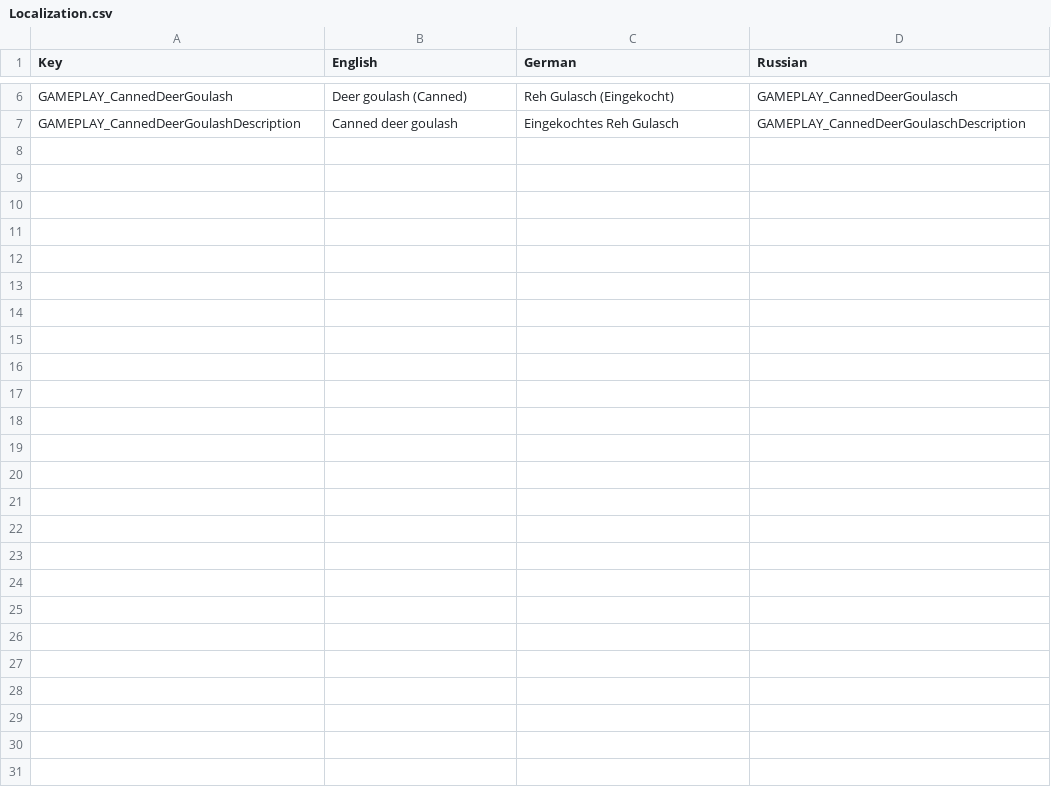
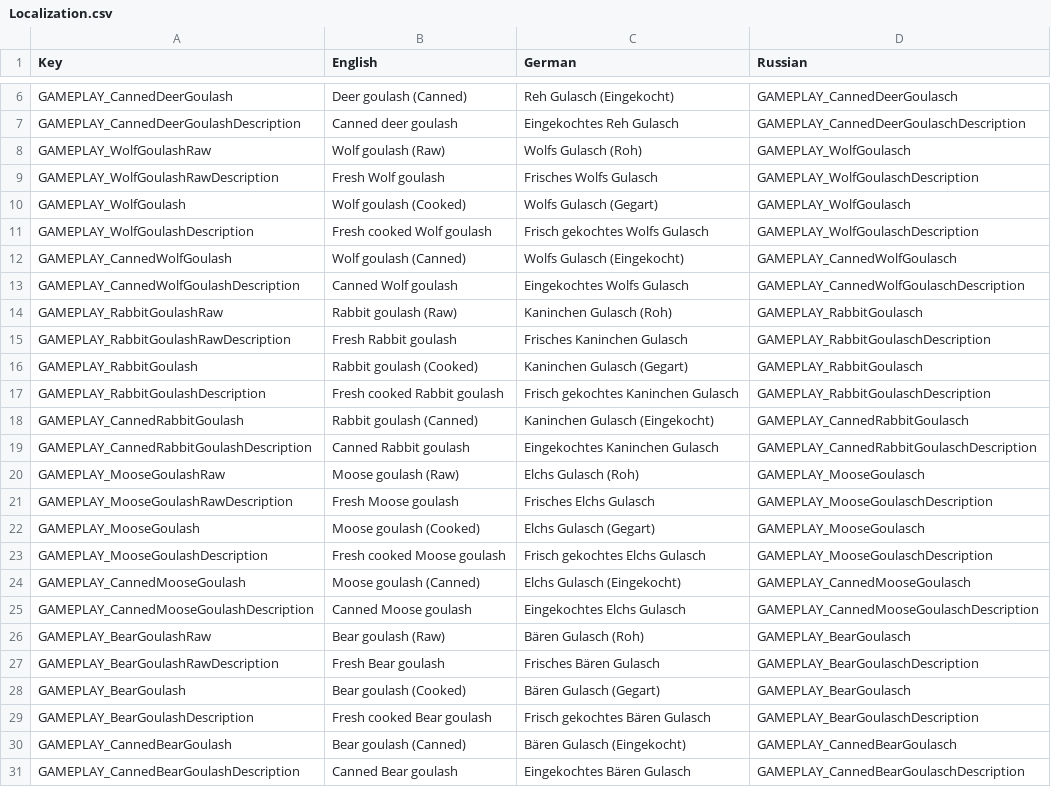
Before and after one commit to renpre98/Goulash, a CSV file: Unity/Assets/Localization.csv, drawn as a sheet; only a part is shown, gaps mark what is left out.

Commit message:
Added translation for new Meat

```diff
--- a/Unity/Assets/Localization.csv
+++ b/Unity/Assets/Localization.csv
@@ -7 +7,25 @@ GAMEPLAY_CannedDeerGoulash, "Deer goulash (Canned)", "Reh Gulasch (Eingekocht)",
 GAMEPLAY_CannedDeerGoulashDescription, "Canned deer goulash", "Eingekochtes Reh Gulasch", "GAMEPLAY_CannedDeerGoulaschDescription"
+GAMEPLAY_WolfGoulashRaw, "Wolf goulash (Raw)", "Wolfs Gulasch (Roh)", "GAMEPLAY_WolfGoulasch"
+GAMEPLAY_WolfGoulashRawDescription, "Fresh Wolf goulash", "Frisches Wolfs Gulasch", "GAMEPLAY_WolfGoulaschDescription"
+GAMEPLAY_WolfGoulash, "Wolf goulash (Cooked)", "Wolfs Gulasch (Gegart)", "GAMEPLAY_WolfGoulasch"
+GAMEPLAY_WolfGoulashDescription, "Fresh cooked Wolf goulash", "Frisch gekochtes Wolfs Gulasch", "GAMEPLAY_WolfGoulaschDescription"
+GAMEPLAY_CannedWolfGoulash, "Wolf goulash (Canned)", "Wolfs Gulasch (Eingekocht)", "GAMEPLAY_CannedWolfGoulasch"
+GAMEPLAY_CannedWolfGoulashDescription, "Canned Wolf goulash", "Eingekochtes Wolfs Gulasch", "GAMEPLAY_CannedWolfGoulaschDescription"
+GAMEPLAY_RabbitGoulashRaw, "Rabbit goulash (Raw)", "Kaninchen Gulasch (Roh)", "GAMEPLAY_RabbitGoulasch"
+GAMEPLAY_RabbitGoulashRawDescription, "Fresh Rabbit goulash", "Frisches Kaninchen Gulasch", "GAMEPLAY_RabbitGoulaschDescription"
+GAMEPLAY_RabbitGoulash, "Rabbit goulash (Cooked)", "Kaninchen Gulasch (Gegart)", "GAMEPLAY_RabbitGoulasch"
+GAMEPLAY_RabbitGoulashDescription, "Fresh cooked Rabbit goulash", "Frisch gekochtes Kaninchen Gulasch", "GAMEPLAY_RabbitGoulaschDescription"
+GAMEPLAY_CannedRabbitGoulash, "Rabbit goulash (Canned)", "Kaninchen Gulasch (Eingekocht)", "GAMEPLAY_CannedRabbitGoulasch"
+GAMEPLAY_CannedRabbitGoulashDescription, "Canned Rabbit goulash", "Eingekochtes Kaninchen Gulasch", "GAMEPLAY_CannedRabbitGoulaschDescription"
+GAMEPLAY_MooseGoulashRaw, "Moose goulash (Raw)", "Elchs Gulasch (Roh)", "GAMEPLAY_MooseGoulasch"
+GAMEPLAY_MooseGoulashRawDescription, "Fresh Moose goulash", "Frisches Elchs Gulasch", "GAMEPLAY_MooseGoulaschDescription"
+GAMEPLAY_MooseGoulash, "Moose goulash (Cooked)", "Elchs Gulasch (Gegart)", "GAMEPLAY_MooseGoulasch"
+GAMEPLAY_MooseGoulashDescription, "Fresh cooked Moose goulash", "Frisch gekochtes Elchs Gulasch", "GAMEPLAY_MooseGoulaschDescription"
+GAMEPLAY_CannedMooseGoulash, "Moose goulash (Canned)", "Elchs Gulasch (Eingekocht)", "GAMEPLAY_CannedMooseGoulasch"
+GAMEPLAY_CannedMooseGoulashDescription, "Canned Moose goulash", "Eingekochtes Elchs Gulasch", "GAMEPLAY_CannedMooseGoulaschDescription"
+GAMEPLAY_BearGoulashRaw, "Bear goulash (Raw)", "Bären Gulasch (Roh)", "GAMEPLAY_BearGoulasch"
+GAMEPLAY_BearGoulashRawDescription, "Fresh Bear goulash", "Frisches Bären Gulasch", "GAMEPLAY_BearGoulaschDescription"
+GAMEPLAY_BearGoulash, "Bear goulash (Cooked)", "Bären Gulasch (Gegart)", "GAMEPLAY_BearGoulasch"
+GAMEPLAY_BearGoulashDescription, "Fresh cooked Bear goulash", "Frisch gekochtes Bären Gulasch", "GAMEPLAY_BearGoulaschDescription"
+GAMEPLAY_CannedBearGoulash, "Bear goulash (Canned)", "Bären Gulasch (Eingekocht)", "GAMEPLAY_CannedBearGoulasch"
+GAMEPLAY_CannedBearGoulashDescription, "Canned Bear goulash", "Eingekochtes Bären Gulasch", "GAMEPLAY_CannedBearGoulaschDescription"
```
Also changed, not shown: Unity/Assets/Prefabs/Localization.csv, 11 other files.
